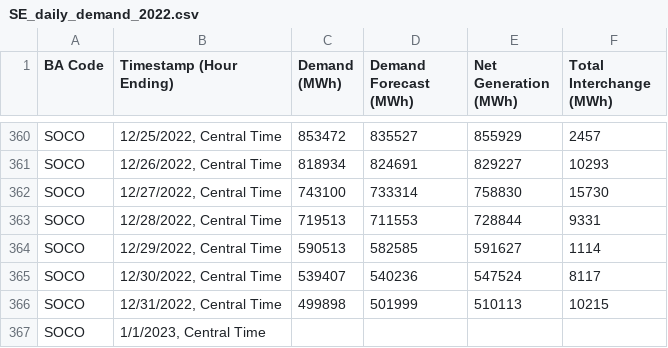
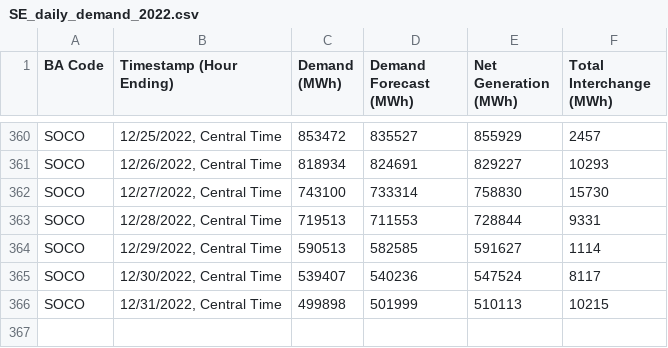
Before and after one commit to jgkramer/hummingbird, a CSV file: post9/SE_daily_demand_2022.csv, drawn as a sheet; only a part is shown, gaps mark what is left out; the diff names each change by its address in the sheet, - before the commit and + after, or states it on an @@ line.

```diff
--- a/post9/SE_daily_demand_2022.csv
+++ b/post9/SE_daily_demand_2022.csv
-row 367: SOCO | 1/1/2023, Central Time
```
Also changed, not shown: post9/SE_daily_demand_2021.csv, post9/SE_daily_demand_2023.csv, 5 other files.
